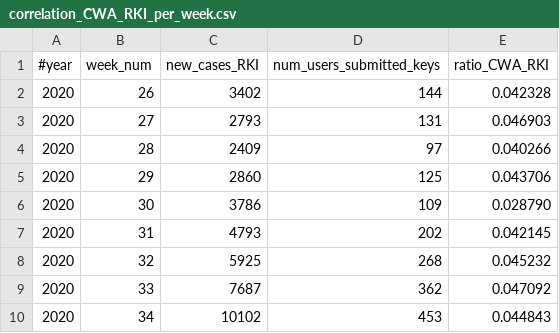
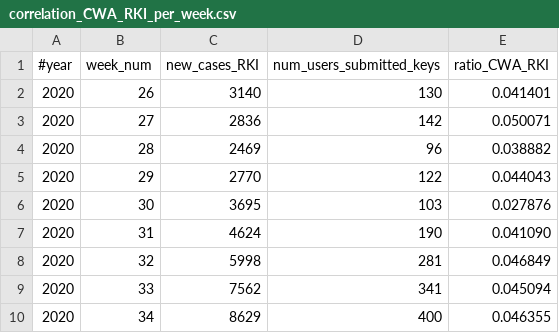
Before and after one commit to micb25/dka, a CSV file: data_CWA/correlation_CWA_RKI_per_week.csv, drawn as a sheet.

Commit message:
fixed bug in weekly data (finally)

```diff
--- a/data_CWA/correlation_CWA_RKI_per_week.csv
+++ b/data_CWA/correlation_CWA_RKI_per_week.csv
@@ -1,10 +1,10 @@
 #year, week_num, new_cases_RKI, num_users_submitted_keys, ratio_CWA_RKI
-2020,26,3402,144,0.042328
-2020,27,2793,131,0.046903
-2020,28,2409,97,0.040266
-2020,29,2860,125,0.043706
-2020,30,3786,109,0.028790
-2020,31,4793,202,0.042145
-2020,32,5925,268,0.045232
-2020,33,7687,362,0.047092
-2020,34,10102,453,0.044843
+2020,26,3140,130,0.041401
+2020,27,2836,142,0.050071
+2020,28,2469,96,0.038882
+2020,29,2770,122,0.044043
+2020,30,3695,103,0.027876
+2020,31,4624,190,0.041090
+2020,32,5998,281,0.046849
+2020,33,7562,341,0.045094
+2020,34,8629,400,0.046355
```
Also changed, not shown: 6 other files.
